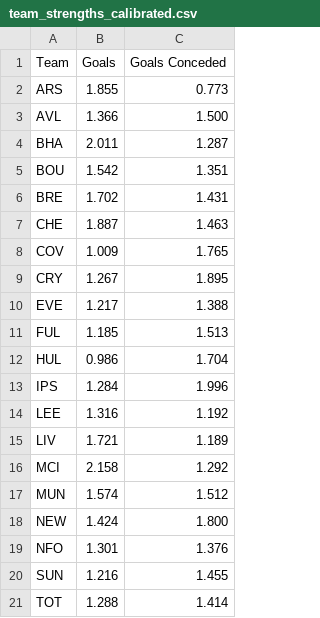
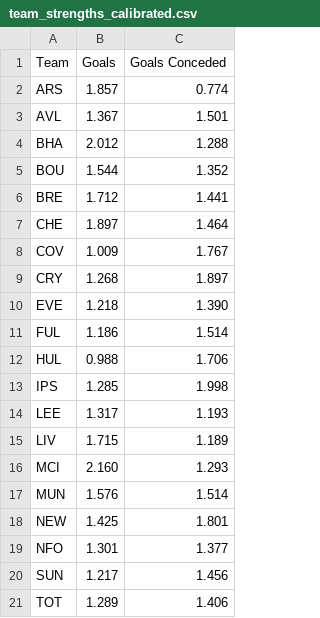
Before and after one commit to JubileeZ/jubilee-solio-calibrate, a CSV file: data/output/team_strengths_calibrated.csv, drawn as a sheet.

Commit message:
data: refresh GW8 team strength calibration

```diff
--- a/data/output/team_strengths_calibrated.csv
+++ b/data/output/team_strengths_calibrated.csv
@@ -1,21 +1,21 @@
 Team,Goals,Goals Conceded
-ARS,1.855,0.773
-AVL,1.366,1.500
-BHA,2.011,1.287
-BOU,1.542,1.351
-BRE,1.702,1.431
-CHE,1.887,1.463
-COV,1.009,1.765
-CRY,1.267,1.895
-EVE,1.217,1.388
-FUL,1.185,1.513
-HUL,0.986,1.704
-IPS,1.284,1.996
-LEE,1.316,1.192
-LIV,1.721,1.189
-MCI,2.158,1.292
-MUN,1.574,1.512
-NEW,1.424,1.800
-NFO,1.301,1.376
-SUN,1.216,1.455
-TOT,1.288,1.414
+ARS,1.857,0.774
+AVL,1.367,1.501
+BHA,2.012,1.288
+BOU,1.544,1.352
+BRE,1.712,1.441
+CHE,1.897,1.464
+COV,1.009,1.767
+CRY,1.268,1.897
+EVE,1.218,1.390
+FUL,1.186,1.514
+HUL,0.988,1.706
+IPS,1.285,1.998
+LEE,1.317,1.193
+LIV,1.715,1.189
+MCI,2.160,1.293
+MUN,1.576,1.514
+NEW,1.425,1.801
+NFO,1.301,1.377
+SUN,1.217,1.456
+TOT,1.289,1.406
```
Also changed, not shown: data/raw/team_strengths_base.csv, 3 other files.
